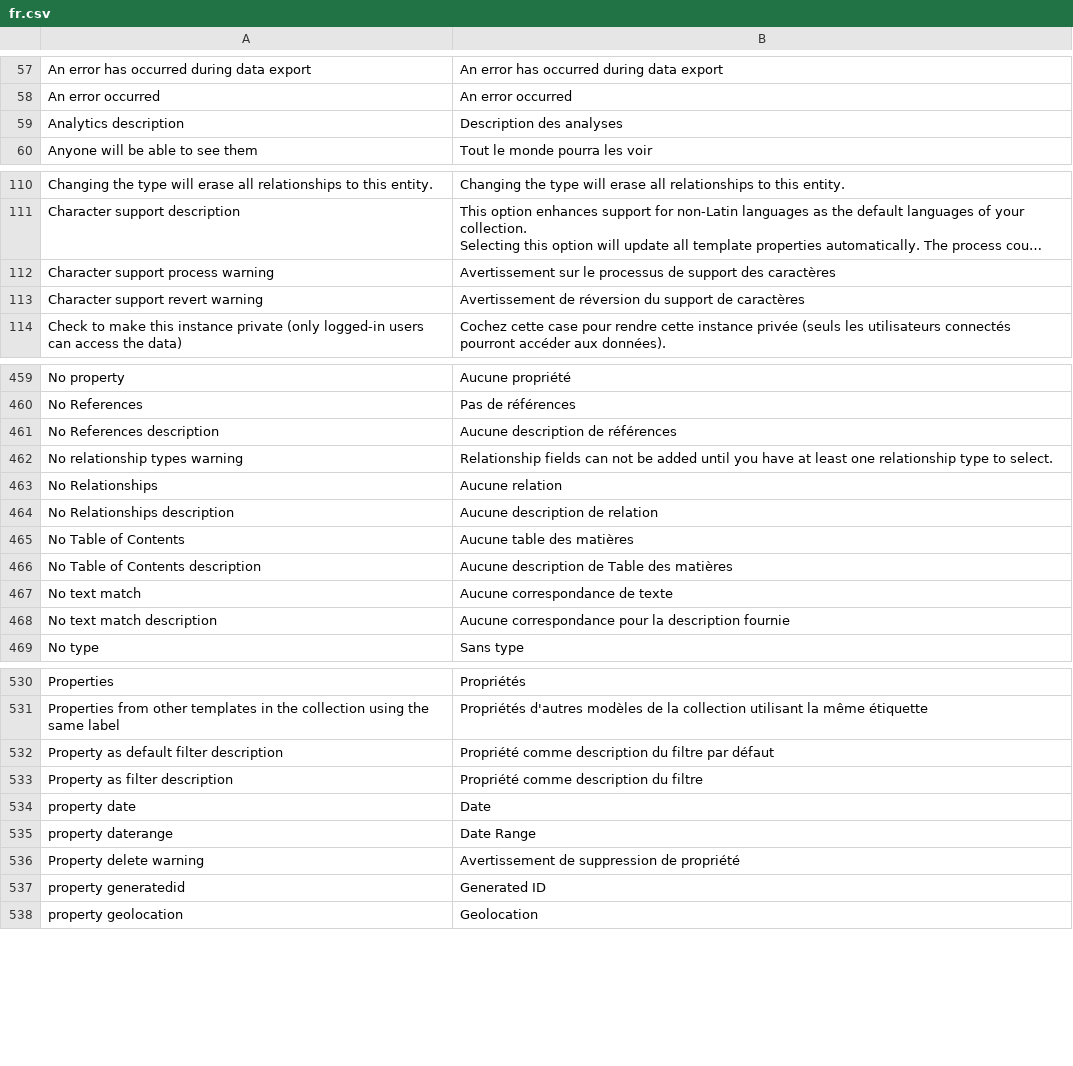
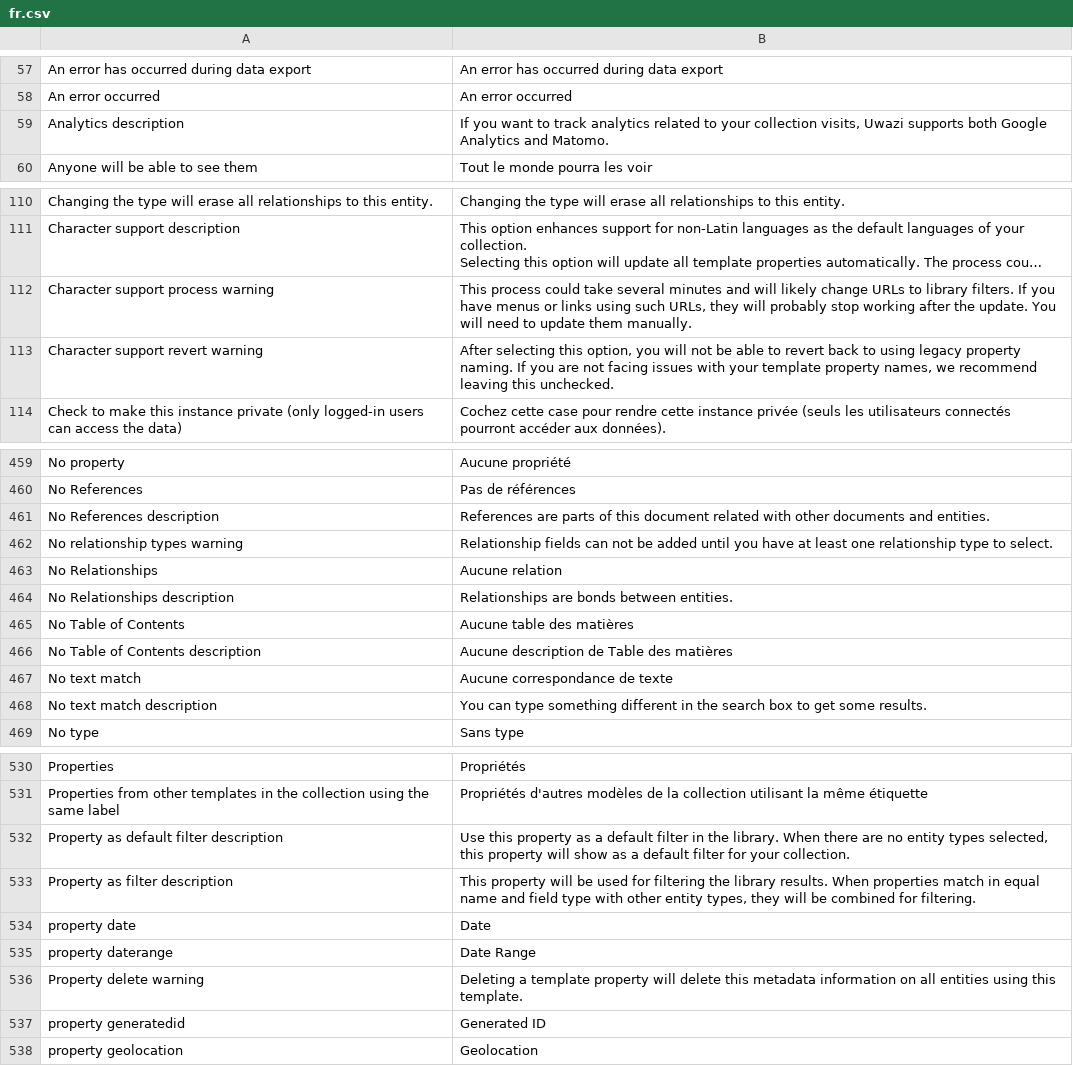
Before and after one commit to huridocs/uwazi-contents, a CSV file: ui-translations/fr.csv, drawn as a sheet; only a part is shown, gaps mark what is left out; long unchanged cells end in …; the diff covers the shown part only; the diff names each change by its address in the sheet, - before the commit and + after, or states it on an @@ line.

Commit message:
description and warning entries

```diff
--- a/ui-translations/fr.csv
+++ b/ui-translations/fr.csv
-B59: Description des analyses
+B59: If you want to track analytics related to your collection visits, Uwazi supports both Google Analytics and Matomo.
-B112: Avertissement sur le processus de support des caractères
+B112: This process could take several minutes and will likely change URLs to library filters. If you have menus or links using such URLs, they will probably stop working after the update. You will need to update them manually.
-B113: Avertissement de réversion du support de caractères
+B113: After selecting this option, you will not be able to revert back to using legacy property naming. If you are not facing issues with your template property names, we recommend leaving this unchecked.
-B461: Aucune description de références
+B461: References are parts of this document related with other documents and entities.
-B464: Aucune description de relation
+B464: Relationships are bonds between entities.
-B468: Aucune correspondance pour la description fournie
+B468: You can type something different in the search box to get some results.
-B532: Propriété comme description du filtre par défaut
+B532: Use this property as a default filter in the library. When there are no entity types selected, this property will show as a default filter for your collection.
-B533: Propriété comme description du filtre
+B533: This property will be used for filtering the library results. When properties match in equal name and field type with other entity types, they will be combined for filtering.
-B536: Avertissement de suppression de propriété
+B536: Deleting a template property will delete this metadata information on all entities using this template.
```
Also changed, not shown: 10 edited cells elsewhere in this file, ui-translations/ar.csv, ui-translations/ko.csv, 5 other files.
